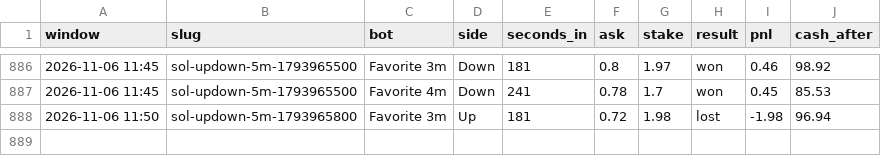
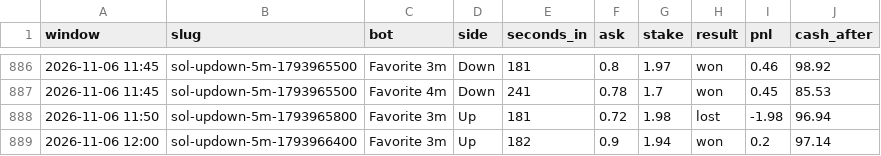
Before and after one commit to skeatonbeat-bot/bot-lab, a CSV file: live/bets_5min_SOL.csv, drawn as a sheet; only a part is shown, gaps mark what is left out; the diff names each change by its address in the sheet, - before the commit and + after, or states it on an @@ line.

```diff
--- a/live/bets_5min_SOL.csv
+++ b/live/bets_5min_SOL.csv
+row 889: 2026-11-06 12:00 | sol-updown-5m-1793966400 | Favorite 3m | Up | 182 | 0.9 | 1.94 | won | 0.2 | 97.14
```
Also changed, not shown: live/bets_5min.csv, live/bets_5min_DOGE.csv, 7 other files.
